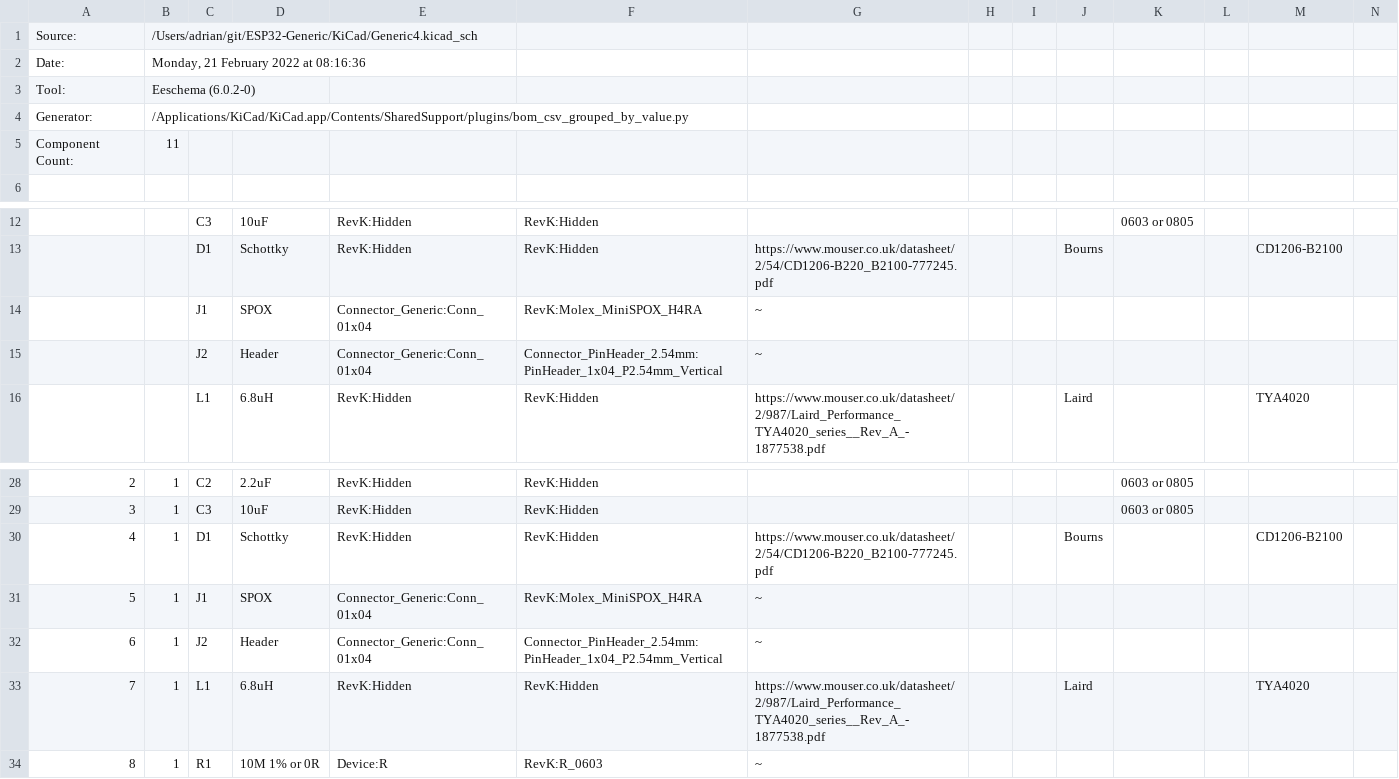
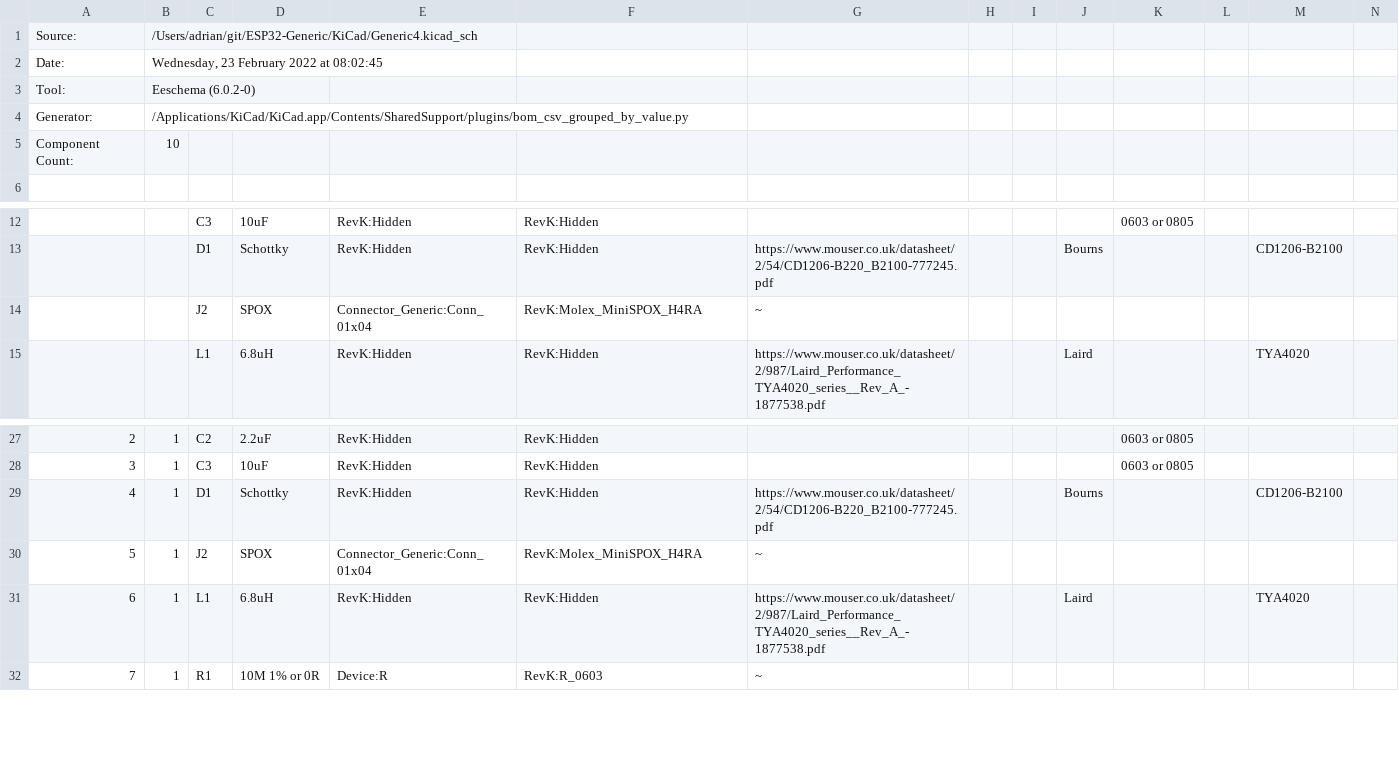
Before and after one commit to revk/ESP32-Generic, a CSV file: KiCad/Generic4.csv, drawn as a sheet; only a part is shown, gaps mark what is left out; removed rows and columns are numbered as before the commit, all else as after; the diff names each change by its address in the sheet, - before the commit and + after, or states it on an @@ line.

```diff
--- a/KiCad/Generic4.csv
+++ b/KiCad/Generic4.csv
-B2: Monday, 21 February 2022 at 08:16:36
+B2: Wednesday, 23 February 2022 at 08:02:45
-B5: 11
+B5: 10
-C14: J1
+C14: J2
-row 15:  |  | J2 | Header | Connector_Generic:Conn_01x04 | Connector_PinHeader_2.54mm:PinHeader_1x04_P2.54mm_Vertical | ~
-C30: J1
+C30: J2
-row 32: 6 | 1 | J2 | Header | Connector_Generic:Conn_01x04 | Connector_PinHeader_2.54mm:PinHeader_1x04_P2.54mm_Vertical | ~
@@ column A renumbered from row 31 down @@
```
Also changed, not shown: 23 other files.
